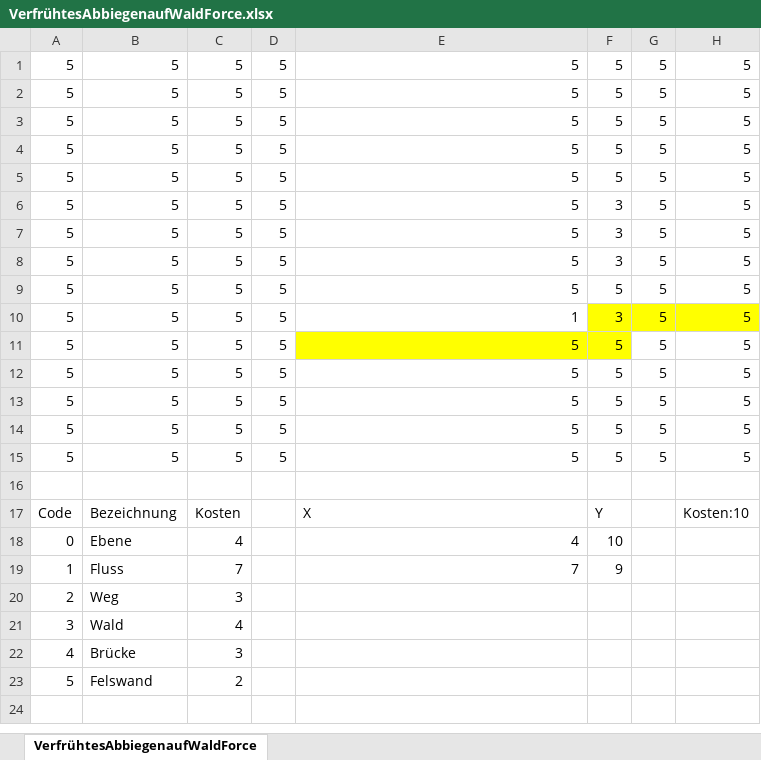
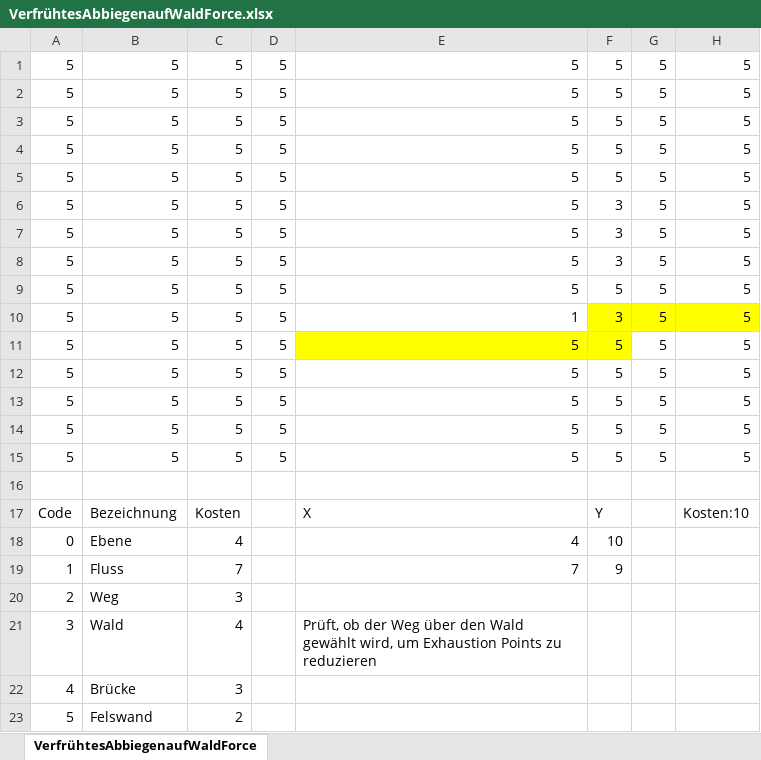
Before and after one commit to ManuelWe/a-star-algorithm, an Excel workbook: testSolutions/VerfrühtesAbbiegenaufWaldForce.xlsx, sheet VerfrühtesAbbiegenaufWaldForce, drawn as a sheet; only a part is shown; values as stored, in another font and other column widths than the file's, no borders; the diff names each change by its address in the sheet, - before the commit and + after, or states it on an @@ line.

```diff
--- a/testSolutions/VerfrühtesAbbiegenaufWaldForce.xlsx (sheet VerfrühtesAbbiegenaufWaldForce)
+++ b/testSolutions/VerfrühtesAbbiegenaufWaldForce.xlsx (sheet VerfrühtesAbbiegenaufWaldForce)
-E21: (empty)
+E21: Prüft, ob der Weg über den Wald gewählt wird, um Exhaustion Points zu reduzieren
```
Also changed, not shown: testSolutions/CircleMap.xlsx, testSolutions/FelsFront.xlsx, 10 other files.
